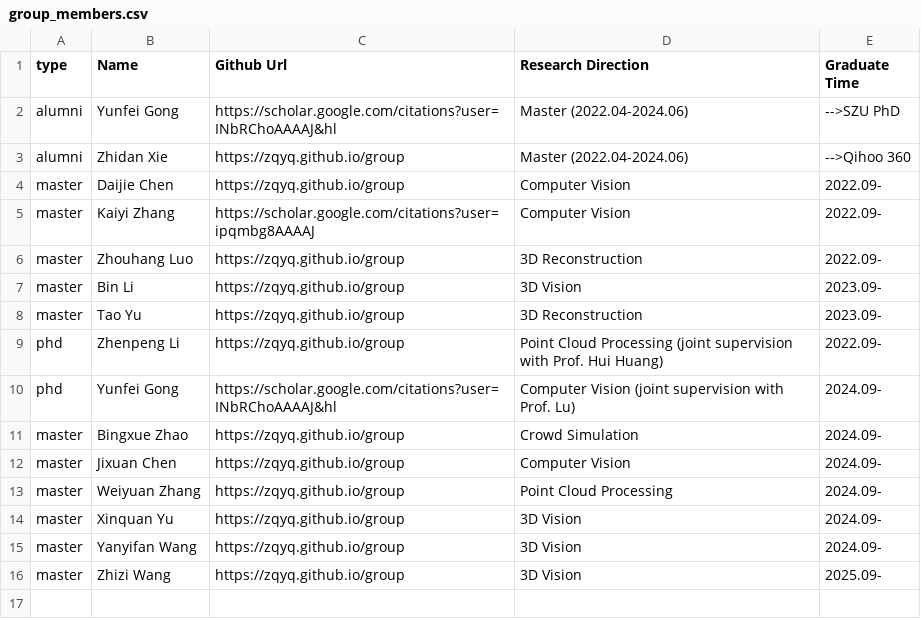
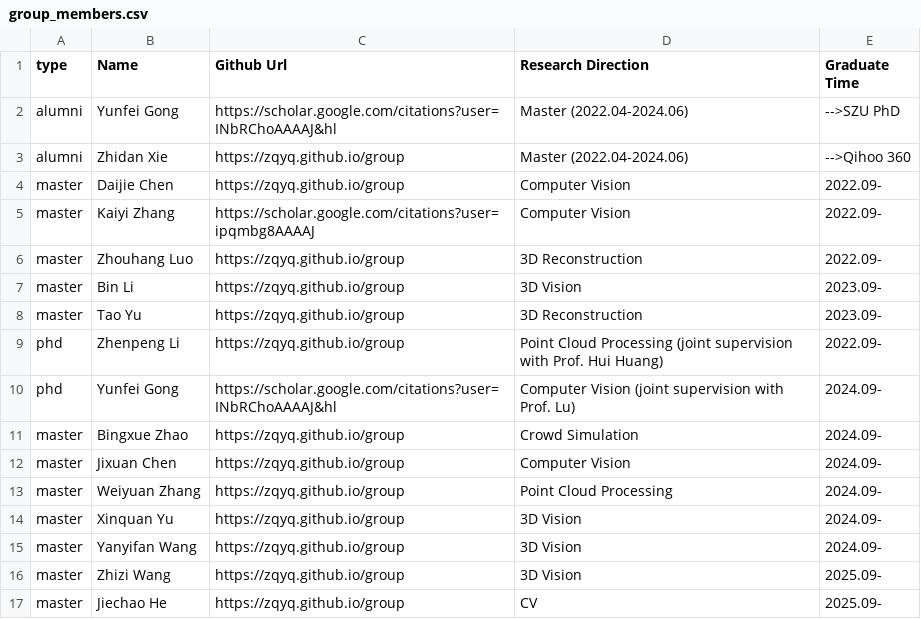
Before and after one commit to zqyq/zqyq.github.io, a CSV file: group/group_members.csv, drawn as a sheet; the diff names each change by its address in the sheet, - before the commit and + after, or states it on an @@ line.

Commit message:
Update group_members.csv

```diff
--- a/group/group_members.csv
+++ b/group/group_members.csv
+row 17: master | Jiechao He | https://zqyq.github.io/group | CV | 2025.09-
```
